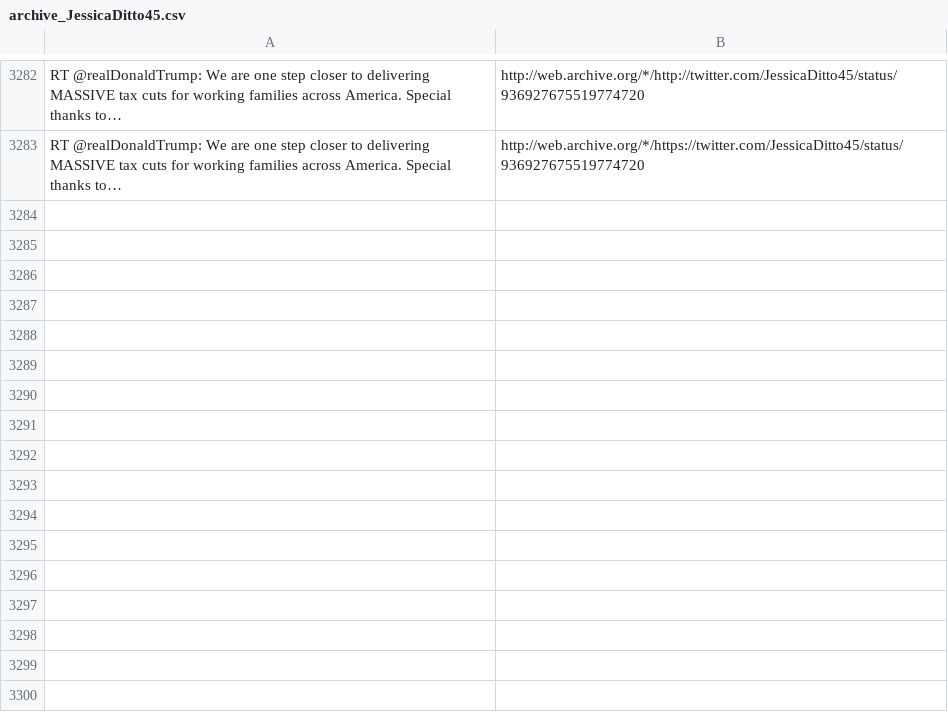
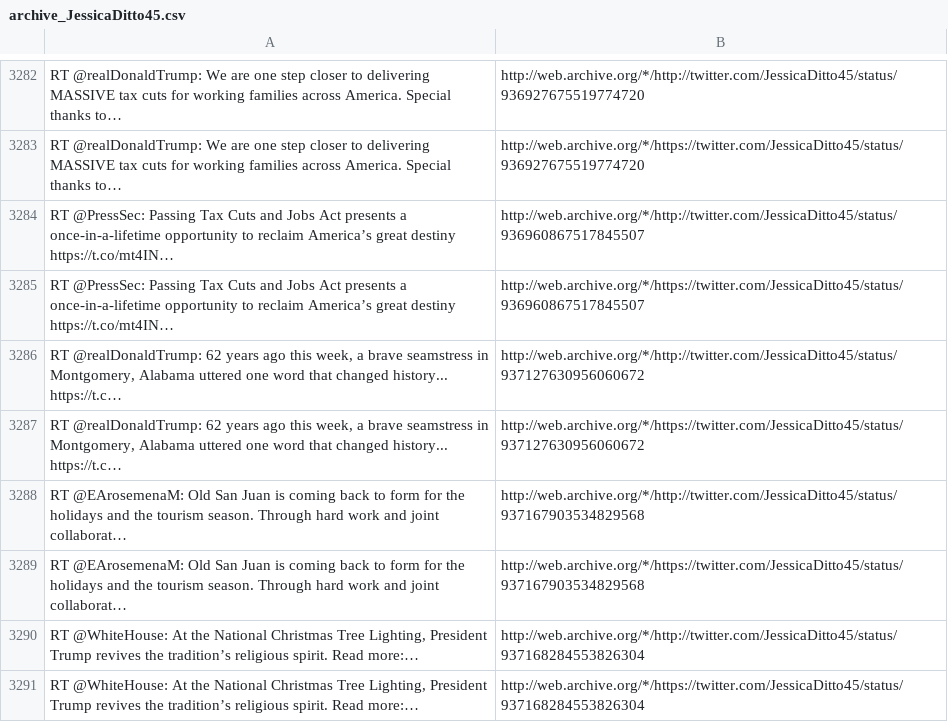
Before and after one commit to patrick-brian-mooney/archive-junta, a CSV file: data/archive_JessicaDitto45.csv, drawn as a sheet; only a part is shown, gaps mark what is left out; the diff names each change by its address in the sheet, - before the commit and + after, or states it on an @@ line.

```diff
--- a/data/archive_JessicaDitto45.csv
+++ b/data/archive_JessicaDitto45.csv
+row 3284: RT @PressSec: Passing Tax Cuts and Jobs Act presents a once-in-a-lifetime opportunity to reclaim America’s great destiny https://t.co/mt4IN… | http://web.archive.org/*/http://twitter.com/JessicaDitto45/status/936960867517845507
+row 3285: RT @PressSec: Passing Tax Cuts and Jobs Act presents a once-in-a-lifetime opportunity to reclaim America’s great destiny https://t.co/mt4IN… | http://web.archive.org/*/https://twitter.com/JessicaDitto45/status/936960867517845507
+row 3286: RT @realDonaldTrump: 62 years ago this week, a brave seamstress in Montgomery, Alabama uttered one word that changed history... https://t.c… | http://web.archive.org/*/http://twitter.com/JessicaDitto45/status/937127630956060672
+row 3287: RT @realDonaldTrump: 62 years ago this week, a brave seamstress in Montgomery, Alabama uttered one word that changed history... https://t.c… | http://web.archive.org/*/https://twitter.com/JessicaDitto45/status/937127630956060672
+row 3288: RT @EArosemenaM: Old San Juan is coming back to form for the holidays and the tourism season. Through hard work and joint collaborat… | http://web.archive.org/*/http://twitter.com/JessicaDitto45/status/937167903534829568
+row 3289: RT @EArosemenaM: Old San Juan is coming back to form for the holidays and the tourism season. Through hard work and joint collaborat… | http://web.archive.org/*/https://twitter.com/JessicaDitto45/status/937167903534829568
+row 3290: RT @WhiteHouse: At the National Christmas Tree Lighting, President Trump revives the tradition’s religious spirit. Read more:… | http://web.archive.org/*/http://twitter.com/JessicaDitto45/status/937168284553826304
+row 3291: RT @WhiteHouse: At the National Christmas Tree Lighting, President Trump revives the tradition’s religious spirit. Read more:… | http://web.archive.org/*/https://twitter.com/JessicaDitto45/status/937168284553826304
```
Also changed, not shown: data/archive_PressSec.csv, data/archive_Scavino45.csv, 35 other files.
